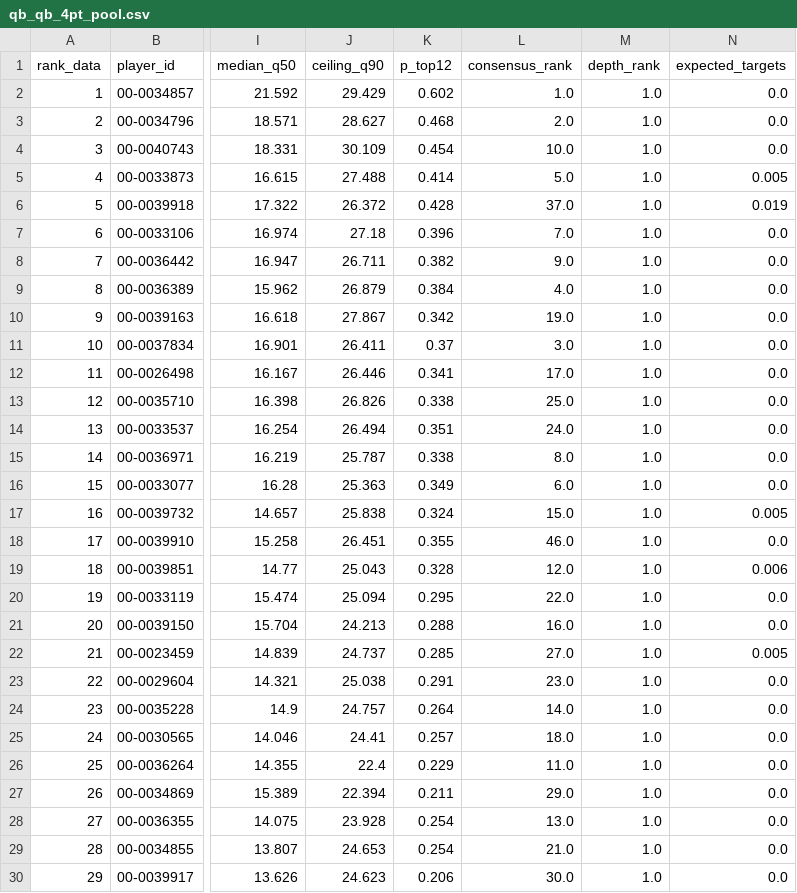
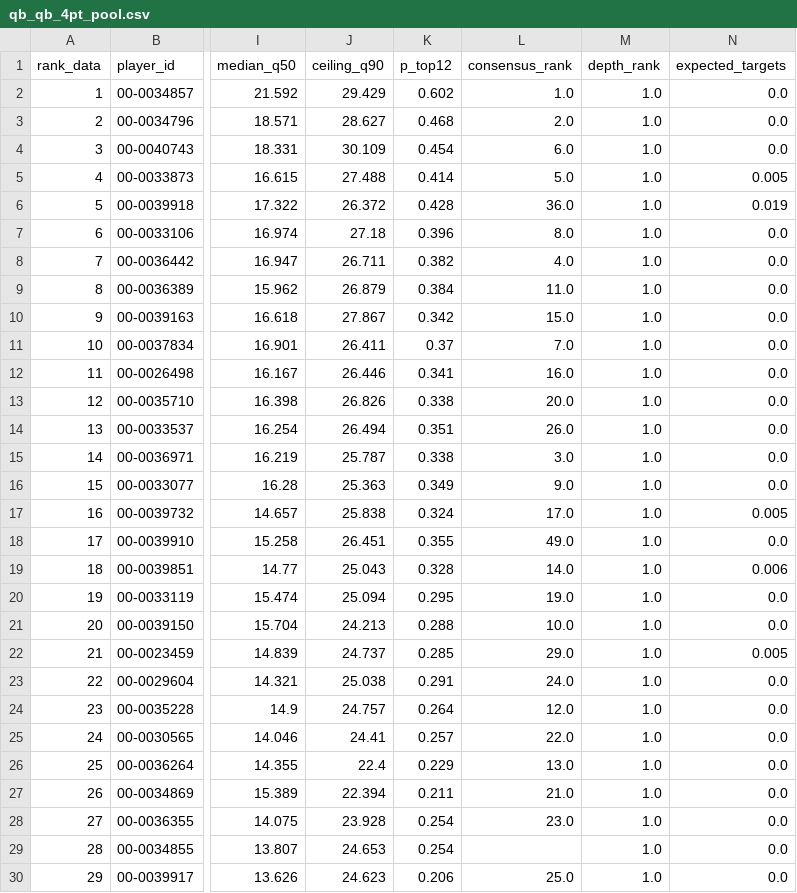
Before and after one commit to maditphillips/The-Delta-Duo, a CSV file: model/outputs/2026/week-04/qb_qb_4pt_pool.csv, drawn as a sheet; only a part is shown, gaps mark what is left out; the diff covers the shown part only; the diff names each change by its address in the sheet, - before the commit and + after, or states it on an @@ line.

```diff
--- a/model/outputs/2026/week-04/qb_qb_4pt_pool.csv
+++ b/model/outputs/2026/week-04/qb_qb_4pt_pool.csv
-L4 (consensus_rank): 10.0
+L4 (consensus_rank): 6.0
-L6 (consensus_rank): 37.0
+L6 (consensus_rank): 36.0
-L7 (consensus_rank): 7.0
+L7 (consensus_rank): 8.0
-L8 (consensus_rank): 9.0
+L8 (consensus_rank): 4.0
-L9 (consensus_rank): 4.0
+L9 (consensus_rank): 11.0
-L10 (consensus_rank): 19.0
+L10 (consensus_rank): 15.0
-L11 (consensus_rank): 3.0
+L11 (consensus_rank): 7.0
-L12 (consensus_rank): 17.0
+L12 (consensus_rank): 16.0
-L13 (consensus_rank): 25.0
+L13 (consensus_rank): 20.0
-L14 (consensus_rank): 24.0
+L14 (consensus_rank): 26.0
-L15 (consensus_rank): 8.0
+L15 (consensus_rank): 3.0
-L16 (consensus_rank): 6.0
+L16 (consensus_rank): 9.0
-L17 (consensus_rank): 15.0
+L17 (consensus_rank): 17.0
-L18 (consensus_rank): 46.0
+L18 (consensus_rank): 49.0
-L19 (consensus_rank): 12.0
+L19 (consensus_rank): 14.0
-L20 (consensus_rank): 22.0
+L20 (consensus_rank): 19.0
-L21 (consensus_rank): 16.0
+L21 (consensus_rank): 10.0
-L22 (consensus_rank): 27.0
+L22 (consensus_rank): 29.0
-L23 (consensus_rank): 23.0
+L23 (consensus_rank): 24.0
-L24 (consensus_rank): 14.0
+L24 (consensus_rank): 12.0
-L25 (consensus_rank): 18.0
+L25 (consensus_rank): 22.0
-L26 (consensus_rank): 11.0
+L26 (consensus_rank): 13.0
-L27 (consensus_rank): 29.0
+L27 (consensus_rank): 21.0
-L28 (consensus_rank): 13.0
+L28 (consensus_rank): 23.0
-L29 (consensus_rank): 21.0
+L29 (consensus_rank): (empty)
-L30 (consensus_rank): 30.0
+L30 (consensus_rank): 25.0
```
Also changed, not shown: 37 edited cells elsewhere in this file, model/data/role.csv, model/outputs/2026/week-04/rb_half_ppr.csv, 15 other files.
